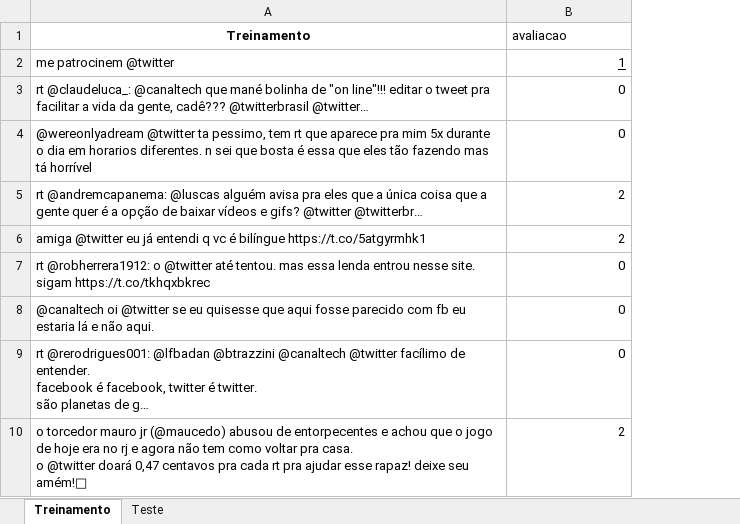
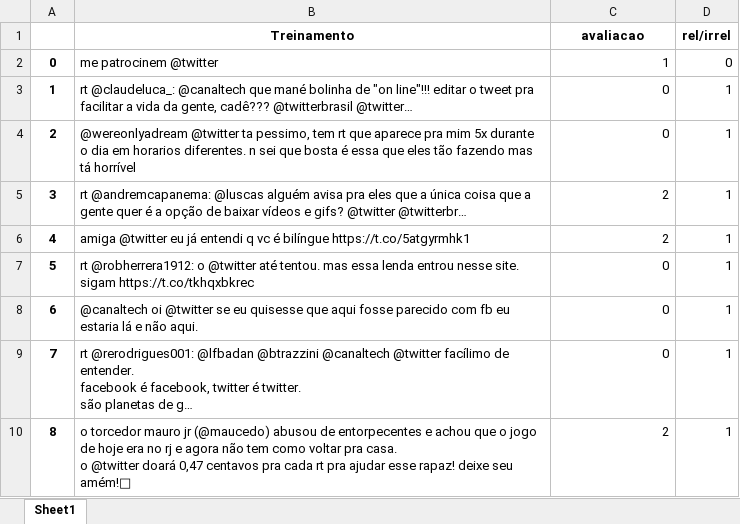
Before and after one commit to 4rfel/Ciencia-dos-Dados, an Excel workbook: Projeto 2/tweets_certos_2.0.xlsx, sheet Sheet1, drawn as a sheet; only a part is shown; values as stored, in another font and other column widths than the file's, no borders; addresses are those after the commit; the diff names each change by its address in the sheet, - before the commit and + after, or states it on an @@ line.

```diff
--- a/Projeto 2/tweets_certos_2.0.xlsx (sheet Sheet1)
+++ b/Projeto 2/tweets_certos_2.0.xlsx (sheet Sheet1)
-sheet tab: Treinamento
+sheet tab: Sheet1
-sheet tab: Teste
+column A, rows 2-10: 0 | 1 | 2 | 3 | 4 | 5 | 6 | 7 | 8
+column D (rel/irrel), rows 2-10: 0 | 1 | 1 | 1 | 1 | 1 | 1 | 1 | 1
@@ C1 bold: off → on, alignment: left → center @@
-C2 underline: on
+C2 underline: off
```
Also changed, not shown: 4 other files.
